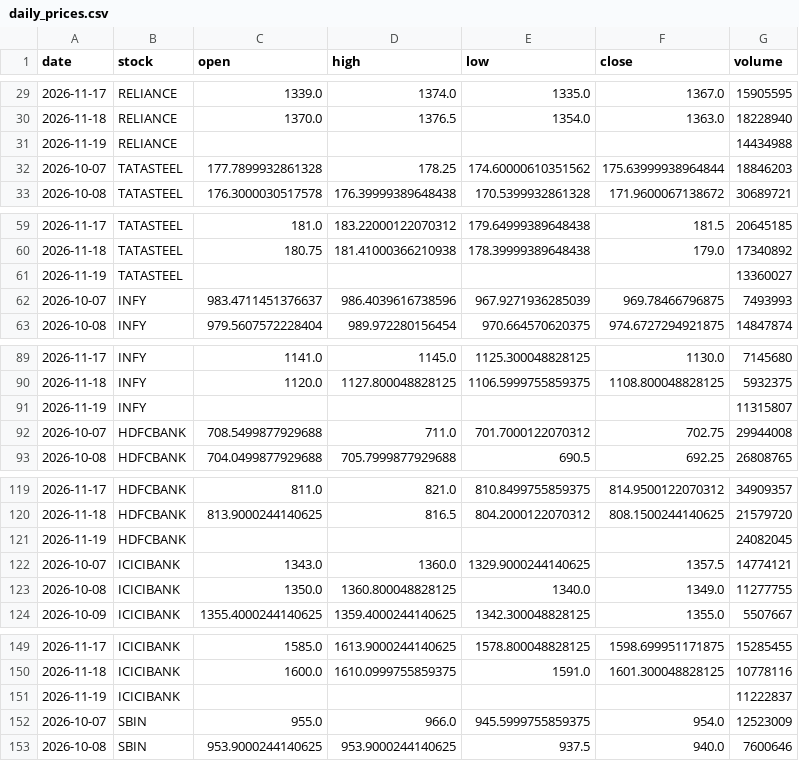
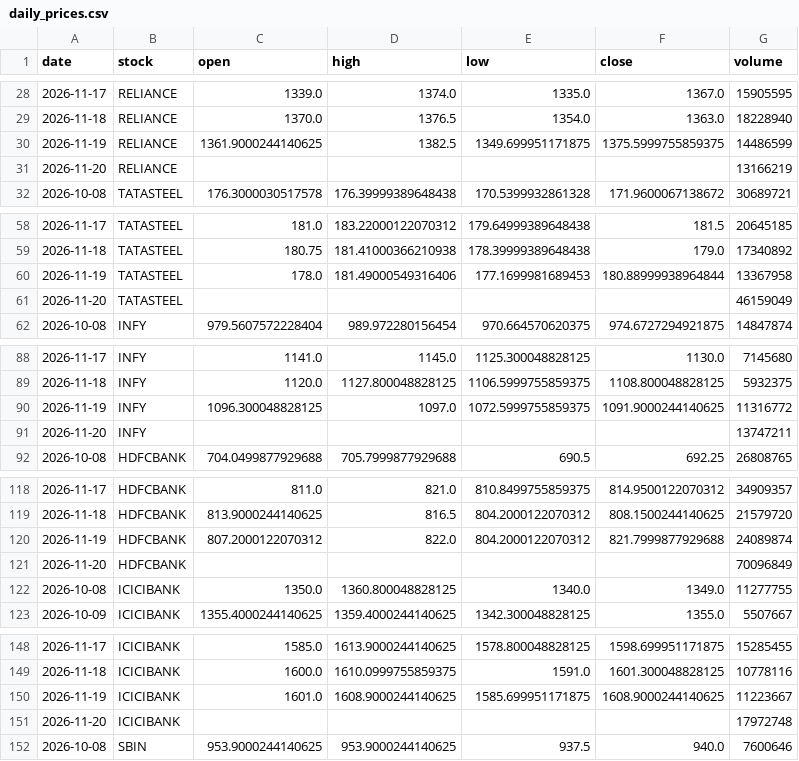
Before and after one commit to Aarthy-26/investment-analysis-website, a CSV file: data/daily_prices.csv, drawn as a sheet; only a part is shown, gaps mark what is left out; removed rows and columns are numbered as before the commit, all else as after; the diff covers the shown part only; the diff names each change by its address in the sheet, - before the commit and + after, or states it on an @@ line.

```diff
--- a/data/daily_prices.csv
+++ b/data/daily_prices.csv
-row 31: 2026-11-19 | RELIANCE |  |  |  |  | 14434988
-row 32: 2026-10-07 | TATASTEEL | 177.7899932861328 | 178.25 | 174.60000610351562 | 175.63999938964844 | 18846203
+row 30: 2026-11-19 | RELIANCE | 1361.9000244140625 | 1382.5 | 1349.699951171875 | 1375.5999755859375 | 14486599
+row 31: 2026-11-20 | RELIANCE |  |  |  |  | 13166219
-row 61: 2026-11-19 | TATASTEEL |  |  |  |  | 13360027
-row 62: 2026-10-07 | INFY | 983.4711451376637 | 986.4039616738596 | 967.9271936285039 | 969.78466796875 | 7493993
+row 60: 2026-11-19 | TATASTEEL | 178.0 | 181.49000549316406 | 177.1699981689453 | 180.88999938964844 | 13367958
+row 61: 2026-11-20 | TATASTEEL |  |  |  |  | 46159049
-row 91: 2026-11-19 | INFY |  |  |  |  | 11315807
-row 92: 2026-10-07 | HDFCBANK | 708.5499877929688 | 711.0 | 701.7000122070312 | 702.75 | 29944008
+row 90: 2026-11-19 | INFY | 1096.300048828125 | 1097.0 | 1072.5999755859375 | 1091.9000244140625 | 11316772
+row 91: 2026-11-20 | INFY |  |  |  |  | 13747211
-row 121: 2026-11-19 | HDFCBANK |  |  |  |  | 24082045
-row 122: 2026-10-07 | ICICIBANK | 1343.0 | 1360.0 | 1329.9000244140625 | 1357.5 | 14774121
+row 120: 2026-11-19 | HDFCBANK | 807.2000122070312 | 822.0 | 804.2000122070312 | 821.7999877929688 | 24089874
+row 121: 2026-11-20 | HDFCBANK |  |  |  |  | 70096849
-row 151: 2026-11-19 | ICICIBANK |  |  |  |  | 11222837
-row 152: 2026-10-07 | SBIN | 955.0 | 966.0 | 945.5999755859375 | 954.0 | 12523009
+row 150: 2026-11-19 | ICICIBANK | 1601.0 | 1608.9000244140625 | 1585.699951171875 | 1608.9000244140625 | 11223667
+row 151: 2026-11-20 | ICICIBANK |  |  |  |  | 17972748
```
Also changed, not shown: 6 added rows and 6 removed rows elsewhere in this file.
